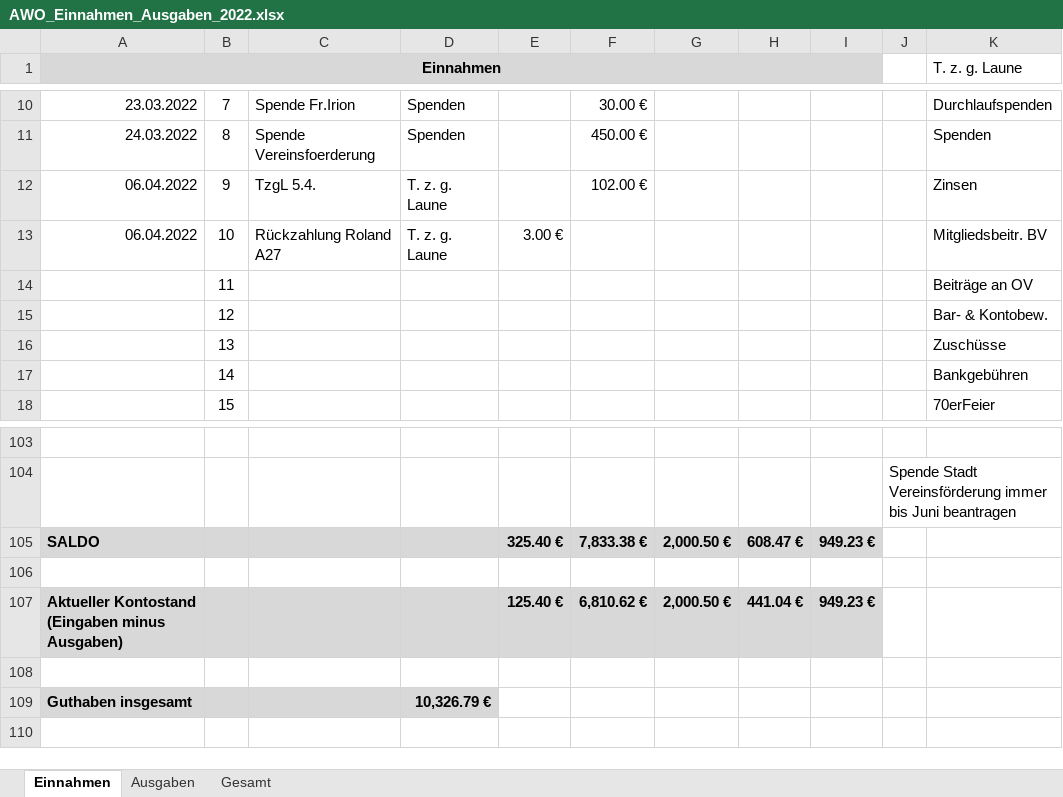
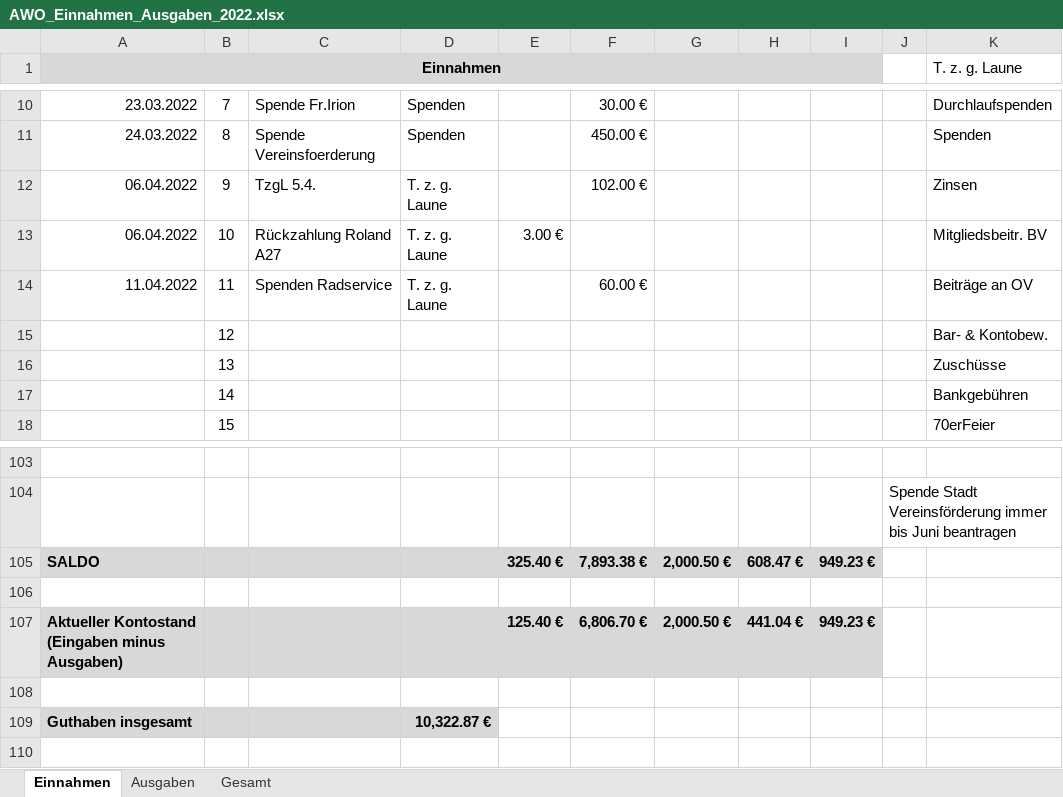
Before and after one commit to bwildner/AWO, an Excel workbook: AWO_Einnahmen_Ausgaben_2022.xlsx, sheet Einnahmen, drawn as a sheet; only a part is shown, gaps mark what is left out; values as stored, in another font and other column widths than the file's, no borders; conditional formats not drawn; the diff names each change by its address in the sheet, - before the commit and + after, or states it on an @@ line.

```diff
--- a/AWO_Einnahmen_Ausgaben_2022.xlsx (sheet Einnahmen)
+++ b/AWO_Einnahmen_Ausgaben_2022.xlsx (sheet Einnahmen)
-A14 (Einnahmen): (empty)
+A14 (Einnahmen): 11.04.2022
-C14: (empty)
+C14: Spenden Radservice
-D14: (empty)
+D14: T. z. g. Laune
-F14: (empty)
+F14: 60.00 €
-F105: 7,833.38 €
+F105: 7,893.38 €
-F107: 6,810.62 €
+F107: 6,806.70 €
-D109: 10,326.79 €
+D109: 10,322.87 €
```
Also changed, not shown: sheet Ausgaben, 1 other file.
